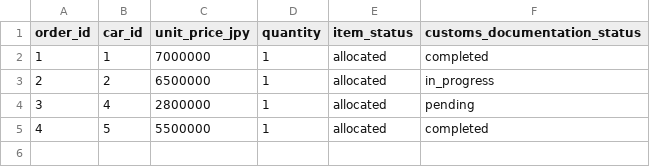
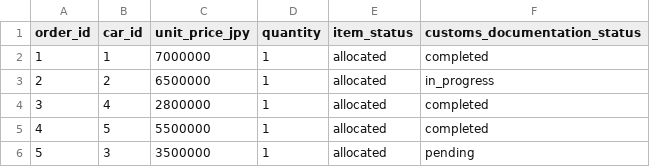
Before and after one commit to AssFace1135/CSV-Postgres-Insert-Automation, a CSV file: data/order_item.csv, drawn as a sheet.

```diff
--- a/data/order_item.csv
+++ b/data/order_item.csv
@@ -3,3 +3,4 @@ order_id,car_id,unit_price_jpy,quantity,item_status,customs_documentation_status
 2,2,6500000,1,allocated,in_progress
-3,4,2800000,1,allocated,pending
+3,4,2800000,1,allocated,completed
 4,5,5500000,1,allocated,completed
+5,3,3500000,1,allocated,pending
```
Also changed, not shown: data/customer_activity_log.csv, data/payment_transaction.csv, 10 other files.
